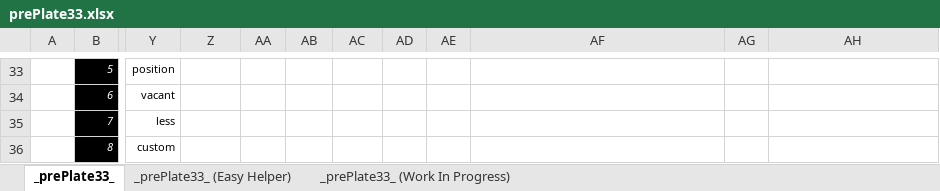
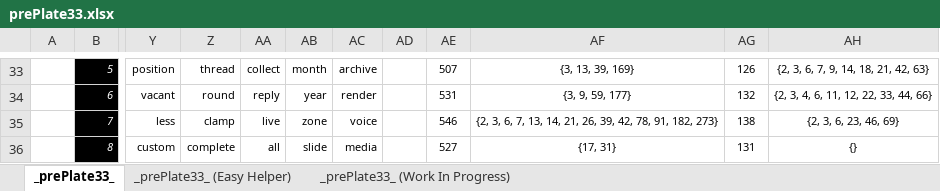
Before and after one commit to openroot/prePlate33, an Excel workbook: _prePlate33_/Offline Documents (Periodic)/prePlate33.xlsx, sheet _prePlate33_, drawn as a sheet; only a part is shown, gaps mark what is left out; values as stored, in another font and other column widths than the file's, no borders; charts and pictures not drawn; the diff covers the shown part only; the diff names each change by its address in the sheet, - before the commit and + after, or states it on an @@ line.

```diff
--- a/_prePlate33_/Offline Documents (Periodic)/prePlate33.xlsx (sheet _prePlate33_)
+++ b/_prePlate33_/Offline Documents (Periodic)/prePlate33.xlsx (sheet _prePlate33_)
-Z33: (empty)
+Z33: thread
-AA33: (empty)
+AA33: collect
-AB33: (empty)
+AB33: month
-AC33: (empty)
+AC33: archive
-AE33: (empty)
+AE33: 507
-AF33: (empty)
+AF33: {3, 13, 39, 169}
-AG33: (empty)
+AG33: 126
-AH33: (empty)
+AH33: {2, 3, 6, 7, 9, 14, 18, 21, 42, 63}
-Z34: (empty)
+Z34: round
-AA34: (empty)
+AA34: reply
-AB34: (empty)
+AB34: year
-AC34: (empty)
+AC34: render
-AE34: (empty)
+AE34: 531
-AF34: (empty)
+AF34: {3, 9, 59, 177}
-AG34: (empty)
+AG34: 132
-AH34: (empty)
+AH34: {2, 3, 4, 6, 11, 12, 22, 33, 44, 66}
-Z35: (empty)
+Z35: clamp
-AA35: (empty)
+AA35: live
-AB35: (empty)
+AB35: zone
-AC35: (empty)
+AC35: voice
-AE35: (empty)
+AE35: 546
-AF35: (empty)
+AF35: {2, 3, 6, 7, 13, 14, 21, 26, 39, 42, 78, 91, 182, 273}
-AG35: (empty)
+AG35: 138
-AH35: (empty)
+AH35: {2, 3, 6, 23, 46, 69}
-Z36: (empty)
+Z36: complete
-AA36: (empty)
+AA36: all
-AB36: (empty)
+AB36: slide
-AC36: (empty)
+AC36: media
-AE36: (empty)
+AE36: 527
-AF36: (empty)
+AF36: {17, 31}
-AG36: (empty)
+AG36: 131
-AH36: (empty)
+AH36: {}
```
Also changed, not shown: 54 edited cells elsewhere in this sheet, sheet _prePlate33_ (Work In Progress), 6 other files.
